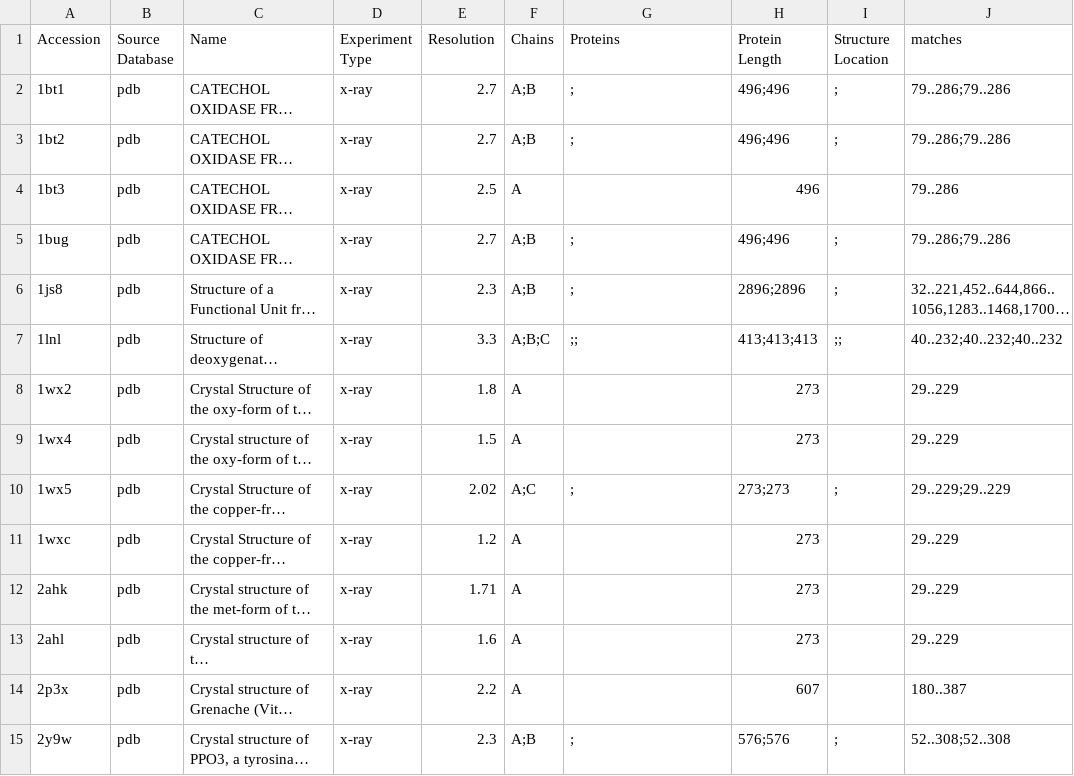
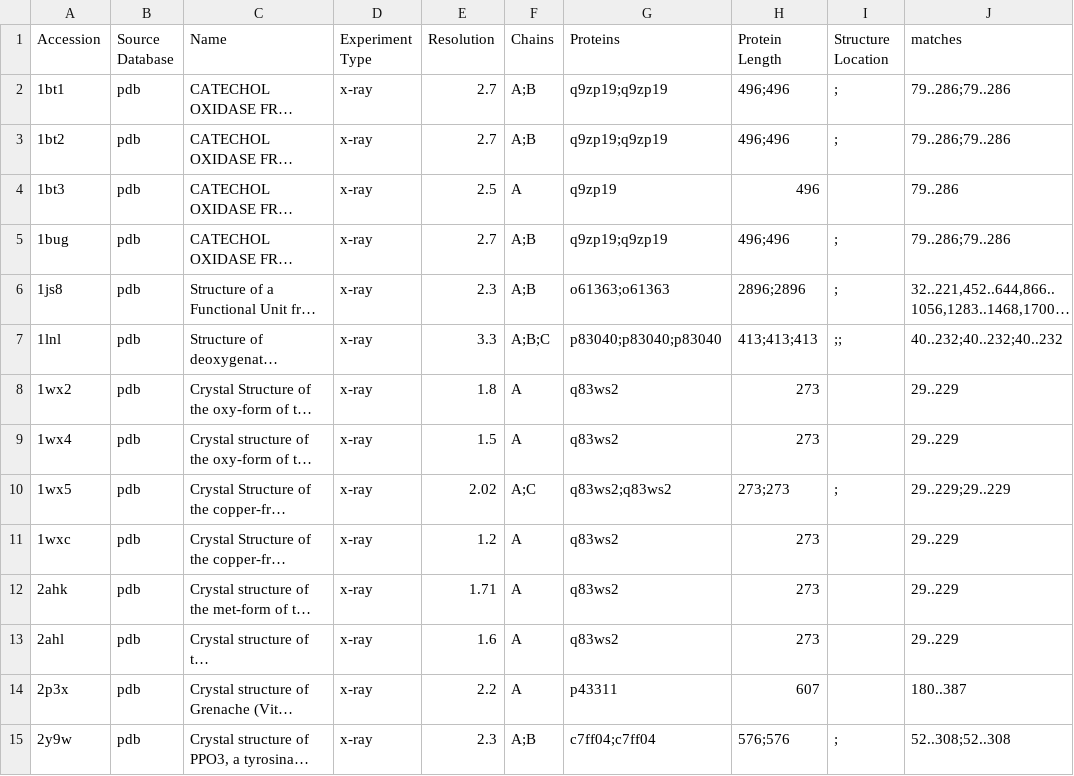
Before and after one commit to idameitil/polyphenol-oxidases, a TSV file: data/pfam/structure-matching-PF00264.tsv, drawn as a sheet; only a part is shown; long unchanged cells end in …; the diff covers the shown part only; the diff names each change by its address in the sheet, - before the commit and + after, or states it on an @@ line.

```diff
--- a/data/pfam/structure-matching-PF00264.tsv
+++ b/data/pfam/structure-matching-PF00264.tsv
-G2:G3 (Proteins): ;
+G2:G3 (Proteins): q9zp19;q9zp19
-G4 (Proteins): (empty)
+G4 (Proteins): q9zp19
-G5 (Proteins): ;
+G5 (Proteins): q9zp19;q9zp19
-G6 (Proteins): ;
+G6 (Proteins): o61363;o61363
-G7 (Proteins): ;;
+G7 (Proteins): p83040;p83040;p83040
-G8:G9 (Proteins): (empty)
+G8:G9 (Proteins): q83ws2
-G10 (Proteins): ;
+G10 (Proteins): q83ws2;q83ws2
-G11:G13 (Proteins): (empty)
+G11:G13 (Proteins): q83ws2
-G14 (Proteins): (empty)
+G14 (Proteins): p43311
-G15 (Proteins): ;
+G15 (Proteins): c7ff04;c7ff04
```
Also changed, not shown: 1 added row and 101 edited cells elsewhere in this file, 1 other file.
